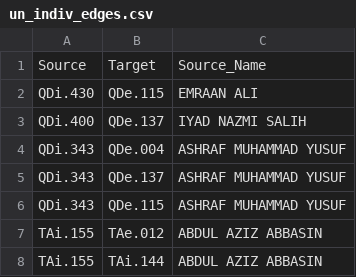
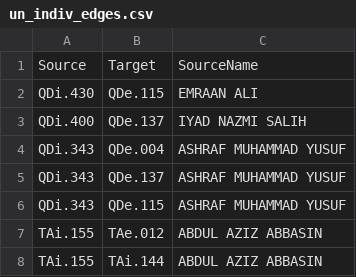
Before and after one commit to johnfkraus/un-sanctions, a CSV file: un_indiv_edges.csv, drawn as a sheet; only a part is shown.

Commit message:
combined entities and indivs

```diff
--- a/un_indiv_edges.csv
+++ b/un_indiv_edges.csv
@@ -1,2 +1,2 @@
-Source,Target,Source_Name
+Source,Target,SourceName
 QDi.430,QDe.115,EMRAAN ALI
```
Also changed, not shown: 13 other files.
